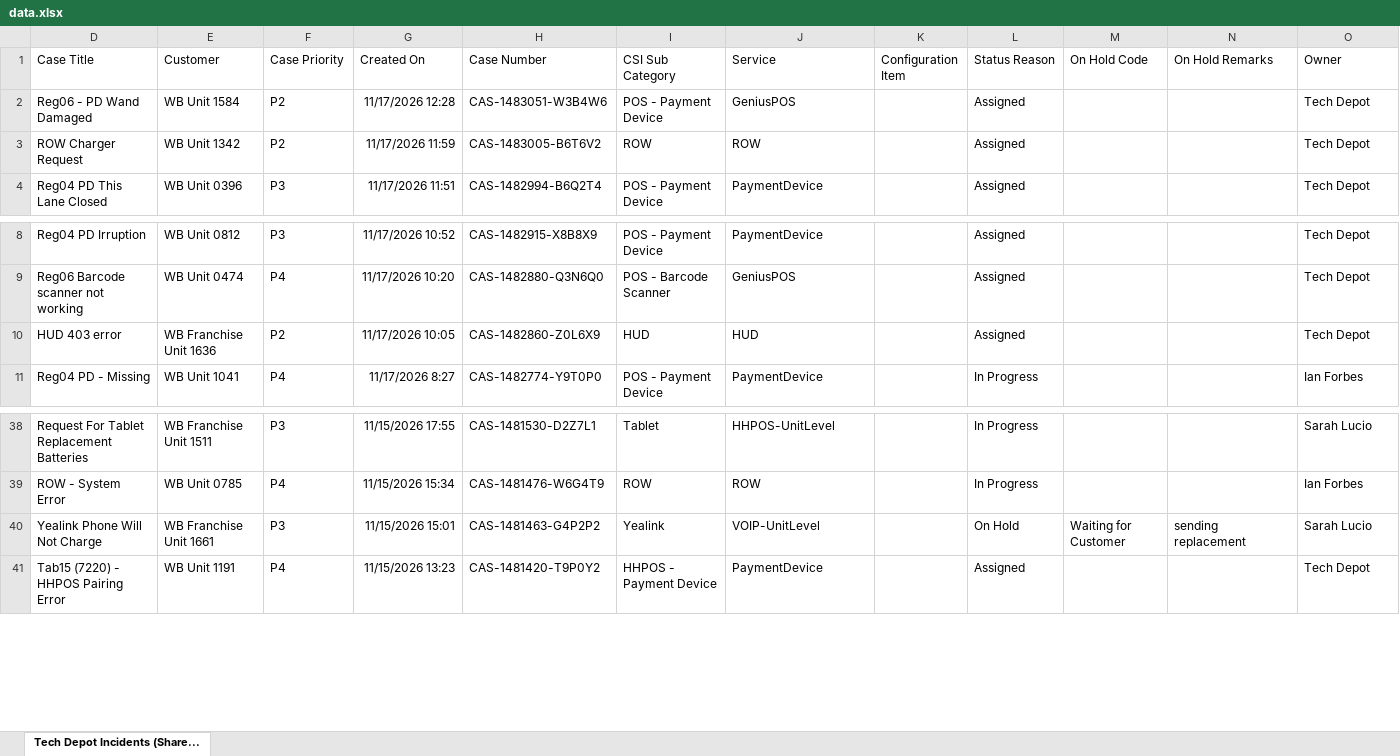
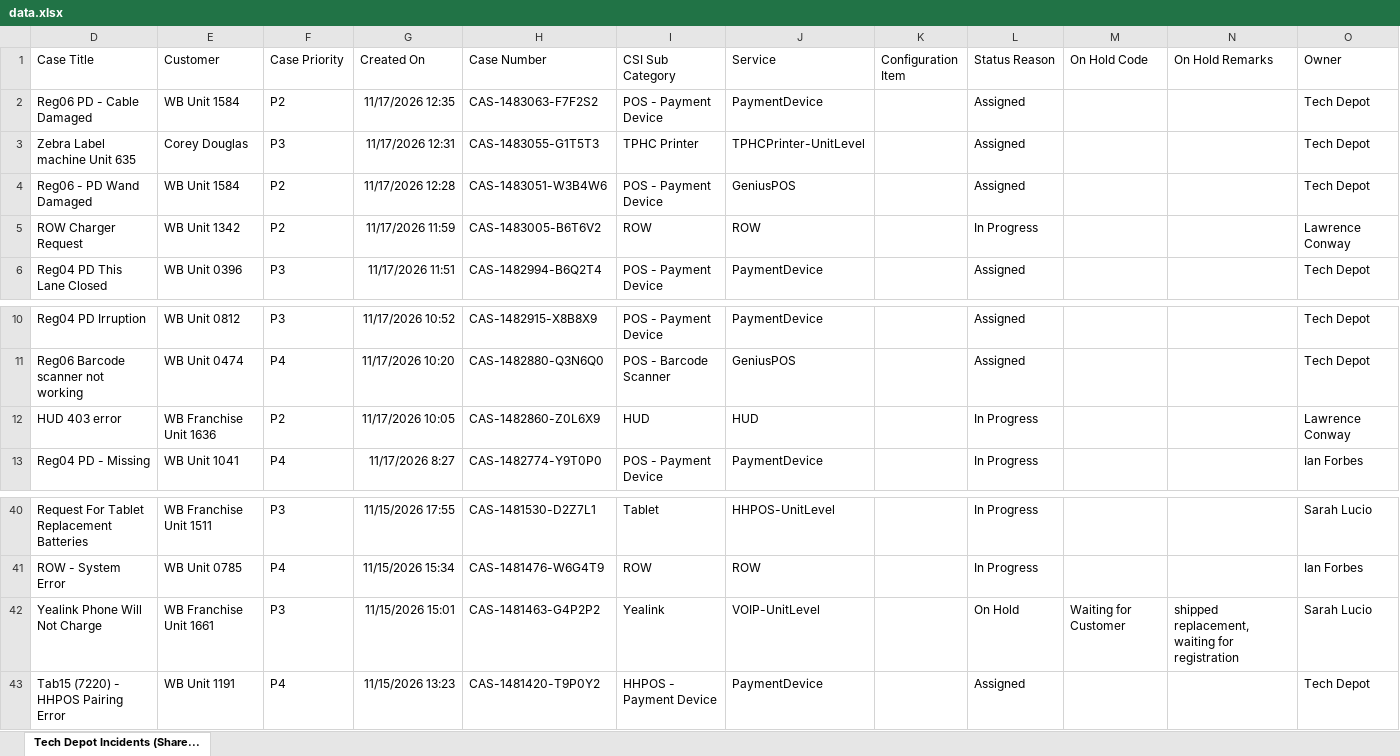
Before and after one commit to lcee210/tech-depot-hud, an Excel workbook: data.xlsx, sheet Tech Depot Incidents (Share..., drawn as a sheet; only a part is shown, gaps mark what is left out; values as stored, in another font and other column widths than the file's, no borders; table styles not drawn; addresses are those after the commit; the diff names each change by its address in the sheet, - before the commit and + after, or states it on an @@ line.

```diff
--- a/data.xlsx (sheet Tech Depot Incidents (Share...)
+++ b/data.xlsx (sheet Tech Depot Incidents (Share...)
+row 2: Reg06 PD - Cable Damaged | WB Unit 1584 | P2 | 11/17/2026 12:35 | CAS-1483063-F7F2S2 | POS - Payment Device | PaymentDevice |  | Assigned |  |  | Tech Depot
+row 3: Zebra Label machine Unit 635 | Corey Douglas | P3 | 11/17/2026 12:31 | CAS-1483055-G1T5T3 | TPHC Printer | TPHCPrinter-UnitLevel |  | Assigned |  |  | Tech Depot
-L5 (Status Reason): Assigned
+L5 (Status Reason): In Progress
-O5 (Owner): Tech Depot
+O5 (Owner): Lawrence Conway
-L12 (Status Reason): Assigned
+L12 (Status Reason): In Progress
-O12 (Owner): Tech Depot
+O12 (Owner): Lawrence Conway
-N42 (On Hold Remarks): sending replacement
+N42 (On Hold Remarks): shipped replacement, waiting for registration
```
Also changed, not shown: hidden cells, projects.xlsx, 1 other file.
